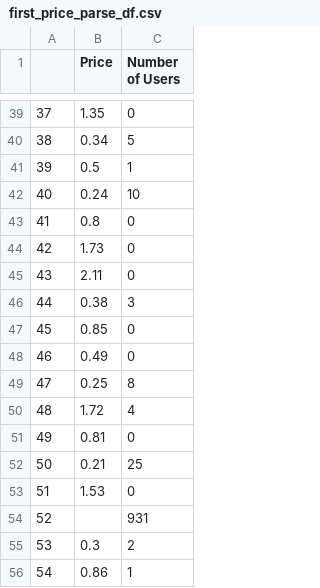
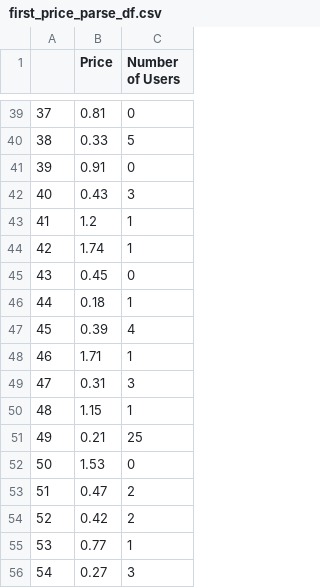
Before and after one commit to IncioMan/nebula_lbp, a CSV file: data/first_price_parse_df.csv, drawn as a sheet; only a part is shown, gaps mark what is left out; the diff covers the shown part only.

```diff
--- a/data/first_price_parse_df.csv
+++ b/data/first_price_parse_df.csv
@@ -39,18 +39,18 @@
-37,1.35,0
-38,0.34,5
-39,0.5,1
-40,0.24,10
-41,0.8,0
-42,1.73,0
-43,2.11,0
-44,0.38,3
-45,0.85,0
-46,0.49,0
-47,0.25,8
-48,1.72,4
-49,0.81,0
-50,0.21,25
-51,1.53,0
-52,,931
-53,0.3,2
-54,0.86,1
+37,0.81,0
+38,0.33,5
+39,0.91,0
+40,0.43,3
+41,1.2,1
+42,1.74,1
+43,0.45,0
+44,0.18,1
+45,0.39,4
+46,1.71,1
+47,0.31,3
+48,1.15,1
+49,0.21,25
+50,1.53,0
+51,0.47,2
+52,0.42,2
+53,0.77,1
+54,0.27,3
```
Also changed, not shown: 118 edited cells elsewhere in this file, data/first_time_parse_df.csv, data/hourly_stats_df.csv, 2 other files.
